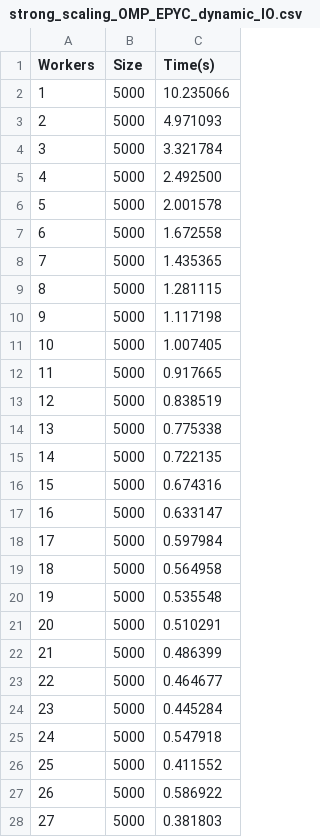
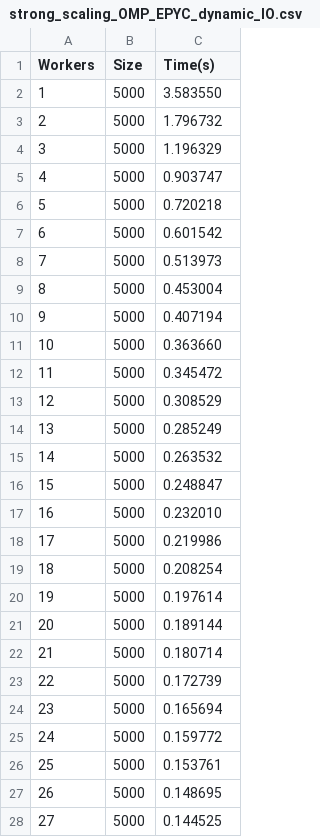
Before and after one commit to eruoppolo/HPC_2023, a CSV file: strong_scaling_OMP_EPYC_dynamic_IO.csv, drawn as a sheet; only a part is shown; the diff covers the shown part only.

```diff
--- a/strong_scaling_OMP_EPYC_dynamic_IO.csv
+++ b/strong_scaling_OMP_EPYC_dynamic_IO.csv
@@ -1,28 +1,28 @@
 Workers,Size,Time(s)
-1,5000,10.235066
-2,5000,4.971093
-3,5000,3.321784
-4,5000,2.492500
-5,5000,2.001578
-6,5000,1.672558
-7,5000,1.435365
-8,5000,1.281115
-9,5000,1.117198
-10,5000,1.007405
-11,5000,0.917665
-12,5000,0.838519
-13,5000,0.775338
-14,5000,0.722135
-15,5000,0.674316
-16,5000,0.633147
-17,5000,0.597984
-18,5000,0.564958
-19,5000,0.535548
-20,5000,0.510291
-21,5000,0.486399
-22,5000,0.464677
-23,5000,0.445284
-24,5000,0.547918
-25,5000,0.411552
-26,5000,0.586922
-27,5000,0.381803
+1,5000,3.583550
+2,5000,1.796732
+3,5000,1.196329
+4,5000,0.903747
+5,5000,0.720218
+6,5000,0.601542
+7,5000,0.513973
+8,5000,0.453004
+9,5000,0.407194
+10,5000,0.363660
+11,5000,0.345472
+12,5000,0.308529
+13,5000,0.285249
+14,5000,0.263532
+15,5000,0.248847
+16,5000,0.232010
+17,5000,0.219986
+18,5000,0.208254
+19,5000,0.197614
+20,5000,0.189144
+21,5000,0.180714
+22,5000,0.172739
+23,5000,0.165694
+24,5000,0.159772
+25,5000,0.153761
+26,5000,0.148695
+27,5000,0.144525
```
Also changed, not shown: 101 edited cells elsewhere in this file, 2 other files.
